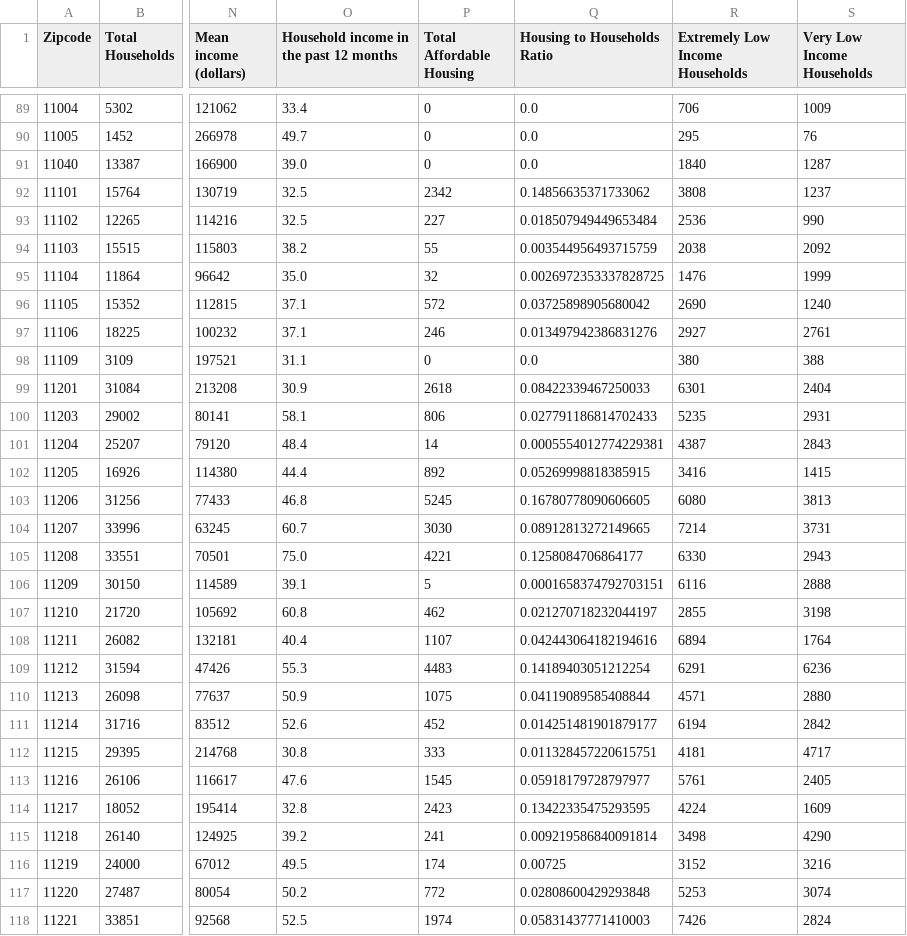
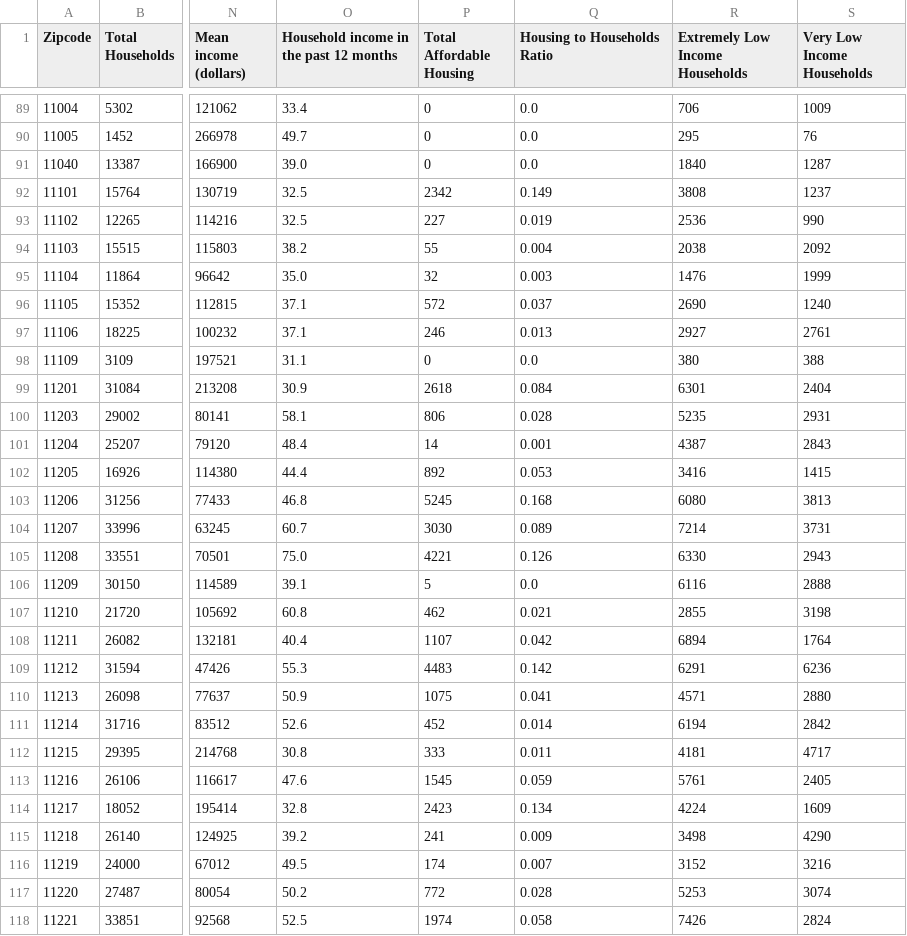
Before and after one commit to JasonWu00/39542-research-project, a CSV file: NYC_Income_by_ZIP_Expanded.csv, drawn as a sheet; only a part is shown, gaps mark what is left out; the diff covers the shown part only; the diff names each change by its address in the sheet, - before the commit and + after, or states it on an @@ line.

Commit message:
truncated some floats to 3 digits

```diff
--- a/NYC_Income_by_ZIP_Expanded.csv
+++ b/NYC_Income_by_ZIP_Expanded.csv
-Q92 (Housing to Households Ratio): 0.14856635371733062
+Q92 (Housing to Households Ratio): 0.149
-Q93 (Housing to Households Ratio): 0.018507949449653484
+Q93 (Housing to Households Ratio): 0.019
-Q94 (Housing to Households Ratio): 0.003544956493715759
+Q94 (Housing to Households Ratio): 0.004
-Q95 (Housing to Households Ratio): 0.0026972353337828725
+Q95 (Housing to Households Ratio): 0.003
-Q96 (Housing to Households Ratio): 0.03725898905680042
+Q96 (Housing to Households Ratio): 0.037
-Q97 (Housing to Households Ratio): 0.013497942386831276
+Q97 (Housing to Households Ratio): 0.013
-Q99 (Housing to Households Ratio): 0.08422339467250033
+Q99 (Housing to Households Ratio): 0.084
-Q100 (Housing to Households Ratio): 0.027791186814702433
+Q100 (Housing to Households Ratio): 0.028
-Q101 (Housing to Households Ratio): 0.0005554012774229381
+Q101 (Housing to Households Ratio): 0.001
-Q102 (Housing to Households Ratio): 0.05269998818385915
+Q102 (Housing to Households Ratio): 0.053
-Q103 (Housing to Households Ratio): 0.16780778090606605
+Q103 (Housing to Households Ratio): 0.168
-Q104 (Housing to Households Ratio): 0.08912813272149665
+Q104 (Housing to Households Ratio): 0.089
-Q105 (Housing to Households Ratio): 0.1258084706864177
+Q105 (Housing to Households Ratio): 0.126
-Q106 (Housing to Households Ratio): 0.0001658374792703151
+Q106 (Housing to Households Ratio): 0.0
-Q107 (Housing to Households Ratio): 0.021270718232044197
+Q107 (Housing to Households Ratio): 0.021
-Q108 (Housing to Households Ratio): 0.042443064182194616
+Q108 (Housing to Households Ratio): 0.042
-Q109 (Housing to Households Ratio): 0.14189403051212254
+Q109 (Housing to Households Ratio): 0.142
-Q110 (Housing to Households Ratio): 0.04119089585408844
+Q110 (Housing to Households Ratio): 0.041
-Q111 (Housing to Households Ratio): 0.014251481901879177
+Q111 (Housing to Households Ratio): 0.014
-Q112 (Housing to Households Ratio): 0.011328457220615751
+Q112 (Housing to Households Ratio): 0.011
-Q113 (Housing to Households Ratio): 0.05918179728797977
+Q113 (Housing to Households Ratio): 0.059
-Q114 (Housing to Households Ratio): 0.13422335475293595
+Q114 (Housing to Households Ratio): 0.134
-Q115 (Housing to Households Ratio): 0.009219586840091814
+Q115 (Housing to Households Ratio): 0.009
-Q116 (Housing to Households Ratio): 0.00725
+Q116 (Housing to Households Ratio): 0.007
-Q117 (Housing to Households Ratio): 0.02808600429293848
+Q117 (Housing to Households Ratio): 0.028
-Q118 (Housing to Households Ratio): 0.05831437771410003
+Q118 (Housing to Households Ratio): 0.058
```
Also changed, not shown: 117 edited cells elsewhere in this file.
